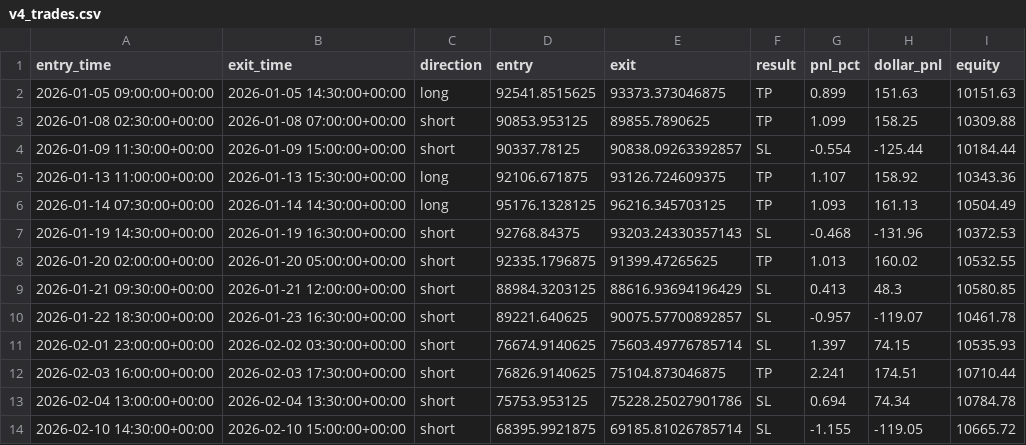
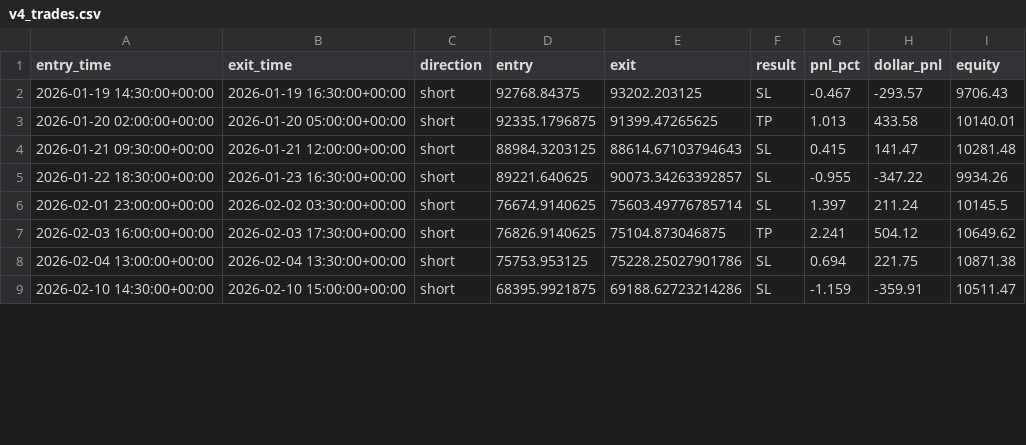
Before and after one commit to rcaldwell67/pinescripts, a CSV file: docs/data/btcusd/v4_trades.csv, drawn as a sheet; only a part is shown; the diff covers the shown part only.

```diff
--- a/docs/data/btcusd/v4_trades.csv
+++ b/docs/data/btcusd/v4_trades.csv
@@ -1,14 +1,9 @@
 entry_time,exit_time,direction,entry,exit,result,pnl_pct,dollar_pnl,equity
-2026-01-05 09:00:00+00:00,2026-01-05 14:30:00+00:00,long,92541.8515625,93373.373046875,TP,0.899,151.63,10151.63
-2026-01-08 02:30:00+00:00,2026-01-08 07:00:00+00:00,short,90853.953125,89855.7890625,TP,1.099,158.25,10309.88
-2026-01-09 11:30:00+00:00,2026-01-09 15:00:00+00:00,short,90337.78125,90838.09263392857,SL,-0.554,-125.44,10184.44
-2026-01-13 11:00:00+00:00,2026-01-13 15:30:00+00:00,long,92106.671875,93126.724609375,TP,1.107,158.92,10343.36
-2026-01-14 07:30:00+00:00,2026-01-14 14:30:00+00:00,long,95176.1328125,96216.345703125,TP,1.093,161.13,10504.49
-2026-01-19 14:30:00+00:00,2026-01-19 16:30:00+00:00,short,92768.84375,93203.24330357143,SL,-0.468,-131.96,10372.53
-2026-01-20 02:00:00+00:00,2026-01-20 05:00:00+00:00,short,92335.1796875,91399.47265625,TP,1.013,160.02,10532.55
-2026-01-21 09:30:00+00:00,2026-01-21 12:00:00+00:00,short,88984.3203125,88616.93694196429,SL,0.413,48.3,10580.85
-2026-01-22 18:30:00+00:00,2026-01-23 16:30:00+00:00,short,89221.640625,90075.57700892857,SL,-0.957,-119.07,10461.78
-2026-02-01 23:00:00+00:00,2026-02-02 03:30:00+00:00,short,76674.9140625,75603.49776785714,SL,1.397,74.15,10535.93
-2026-02-03 16:00:00+00:00,2026-02-03 17:30:00+00:00,short,76826.9140625,75104.873046875,TP,2.241,174.51,10710.44
-2026-02-04 13:00:00+00:00,2026-02-04 13:30:00+00:00,short,75753.953125,75228.25027901786,SL,0.694,74.34,10784.78
-2026-02-10 14:30:00+00:00,2026-02-10 15:00:00+00:00,short,68395.9921875,69185.81026785714,SL,-1.155,-119.05,10665.72
+2026-01-19 14:30:00+00:00,2026-01-19 16:30:00+00:00,short,92768.84375,93202.203125,SL,-0.467,-293.57,9706.43
+2026-01-20 02:00:00+00:00,2026-01-20 05:00:00+00:00,short,92335.1796875,91399.47265625,TP,1.013,433.58,10140.01
+2026-01-21 09:30:00+00:00,2026-01-21 12:00:00+00:00,short,88984.3203125,88614.67103794643,SL,0.415,141.47,10281.48
+2026-01-22 18:30:00+00:00,2026-01-23 16:30:00+00:00,short,89221.640625,90073.34263392857,SL,-0.955,-347.22,9934.26
+2026-02-01 23:00:00+00:00,2026-02-02 03:30:00+00:00,short,76674.9140625,75603.49776785714,SL,1.397,211.24,10145.5
+2026-02-03 16:00:00+00:00,2026-02-03 17:30:00+00:00,short,76826.9140625,75104.873046875,TP,2.241,504.12,10649.62
+2026-02-04 13:00:00+00:00,2026-02-04 13:30:00+00:00,short,75753.953125,75228.25027901786,SL,0.694,221.75,10871.38
+2026-02-10 14:30:00+00:00,2026-02-10 15:00:00+00:00,short,68395.9921875,69188.62723214286,SL,-1.159,-359.91,10511.47
```
Also changed, not shown: 4 added rows, 1 removed row and 18 edited cells elsewhere in this file, docs/data/btcusd/v1_trades.csv, docs/data/btcusd/v2_trades.csv, 44 other files.
